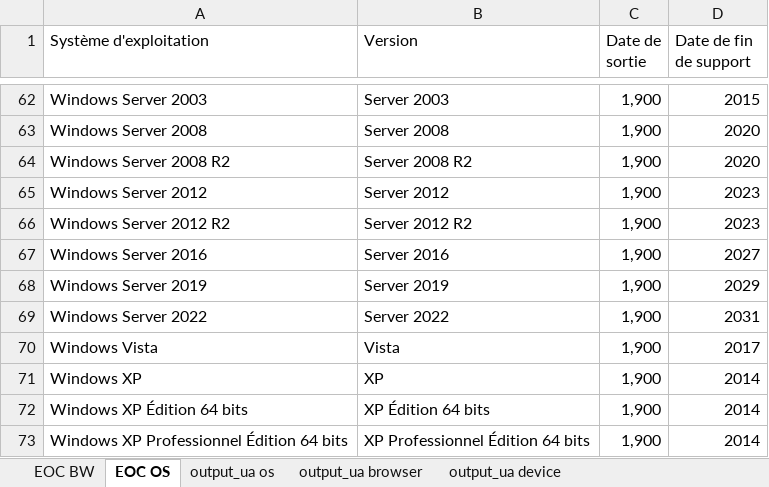
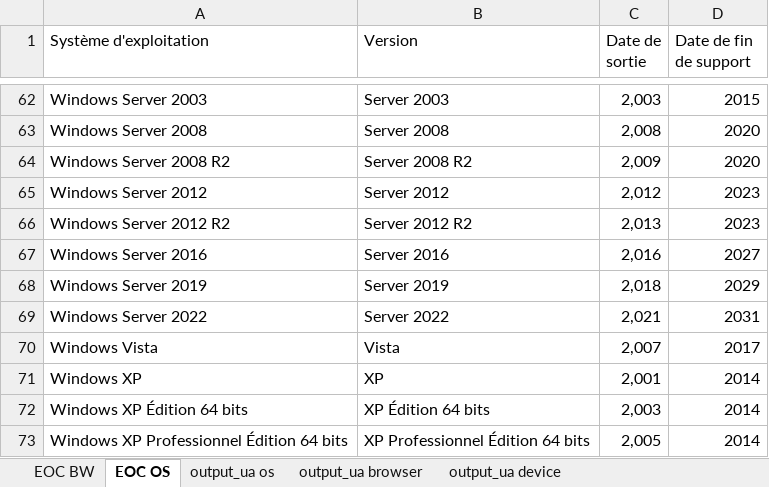
Before and after one commit to victor-coppin/ML_CyberAttack, an Excel workbook: Data/list_os_ browsers.xlsx, sheet EOC OS, drawn as a sheet; only a part is shown, gaps mark what is left out; values as stored, in another font and other column widths than the file's, no borders; table styles not drawn; the diff covers the shown part only; the diff names each change by its address in the sheet, - before the commit and + after, or states it on an @@ line.

```diff
--- a/Data/list_os_ browsers.xlsx (sheet EOC OS)
+++ b/Data/list_os_ browsers.xlsx (sheet EOC OS)
-C62 (Date de sortie): 1,900
+C62 (Date de sortie): 2,003
-C63 (Date de sortie): 1,900
+C63 (Date de sortie): 2,008
-C64 (Date de sortie): 1,900
+C64 (Date de sortie): 2,009
-C65 (Date de sortie): 1,900
+C65 (Date de sortie): 2,012
-C66 (Date de sortie): 1,900
+C66 (Date de sortie): 2,013
-C67 (Date de sortie): 1,900
+C67 (Date de sortie): 2,016
-C68 (Date de sortie): 1,900
+C68 (Date de sortie): 2,018
-C69 (Date de sortie): 1,900
+C69 (Date de sortie): 2,021
-C70 (Date de sortie): 1,900
+C70 (Date de sortie): 2,007
-C71 (Date de sortie): 1,900
+C71 (Date de sortie): 2,001
-C72 (Date de sortie): 1,900
+C72 (Date de sortie): 2,003
-C73 (Date de sortie): 1,900
+C73 (Date de sortie): 2,005
```
Also changed, not shown: 27 edited cells elsewhere in this sheet, 1 other file.
